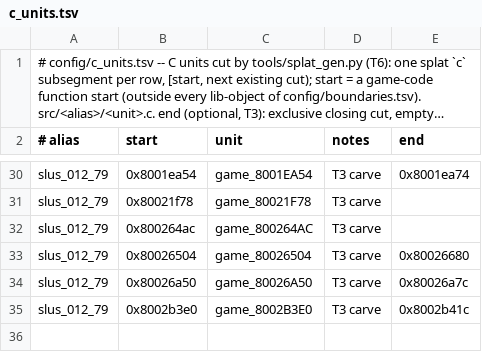
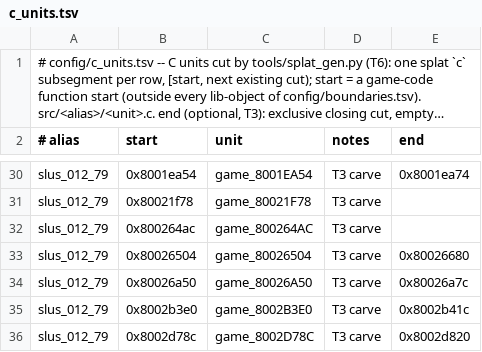
Before and after one commit to anzaldoivan/dino-crisis-2-decomp, a TSV file: config/c_units.tsv, drawn as a sheet; only a part is shown, gaps mark what is left out; long unchanged cells end in …; the diff names each change by its address in the sheet, - before the commit and + after, or states it on an @@ line.

Commit message:
F1: bank slus_012_79/~carve_8002d78c: 1 fns, sha1 ok

```diff
--- a/config/c_units.tsv
+++ b/config/c_units.tsv
+row 36: slus_012_79 | 0x8002d78c | game_8002D78C | T3 carve | 0x8002d820
```
Also changed, not shown: 2 other files.
